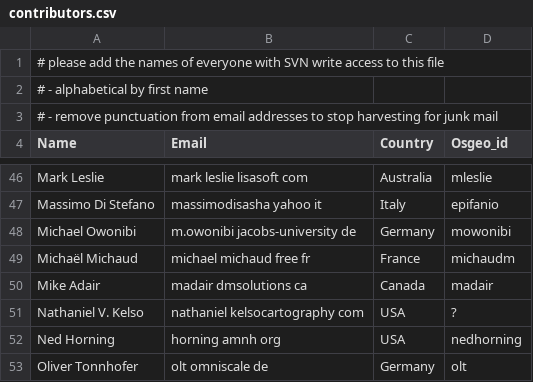
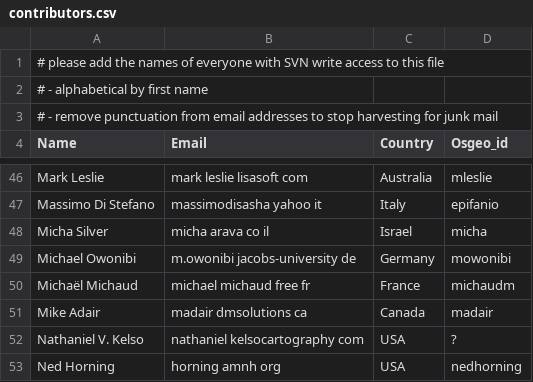
Before and after one commit to ycheng1947/osgeolive-git-mirror, a CSV file: livedvd/gisvm/trunk/doc/contributors.csv, drawn as a sheet; only a part is shown, gaps mark what is left out; the shorter side is filled out with more unchanged rows.

Commit message:
Micha added

```diff
--- a/livedvd/gisvm/trunk/doc/contributors.csv
+++ b/livedvd/gisvm/trunk/doc/contributors.csv
@@ -47,2 +47,3 @@ Mark Leslie,mark leslie lisasoft com,Australia,mleslie
 Massimo Di Stefano,massimodisasha yahoo it,Italy,epifanio
+Micha Silver, micha arava co il,Israel,micha
 Michael Owonibi,m.owonibi jacobs-university de,Germany,mowonibi
```
